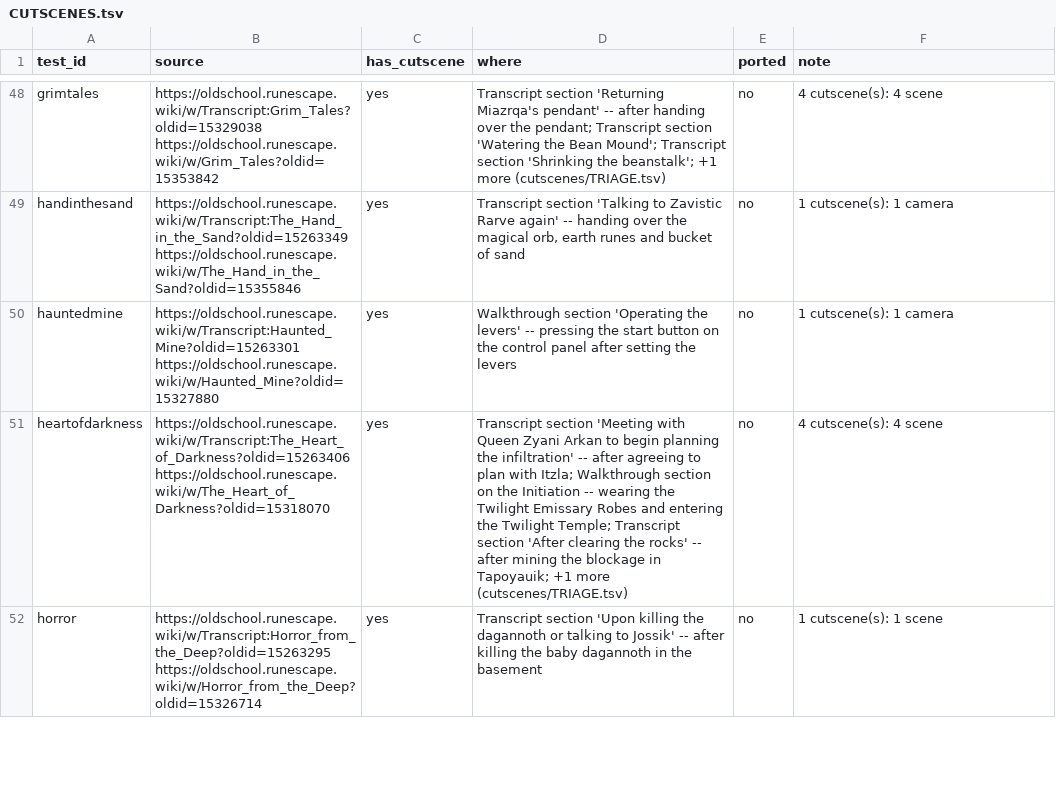
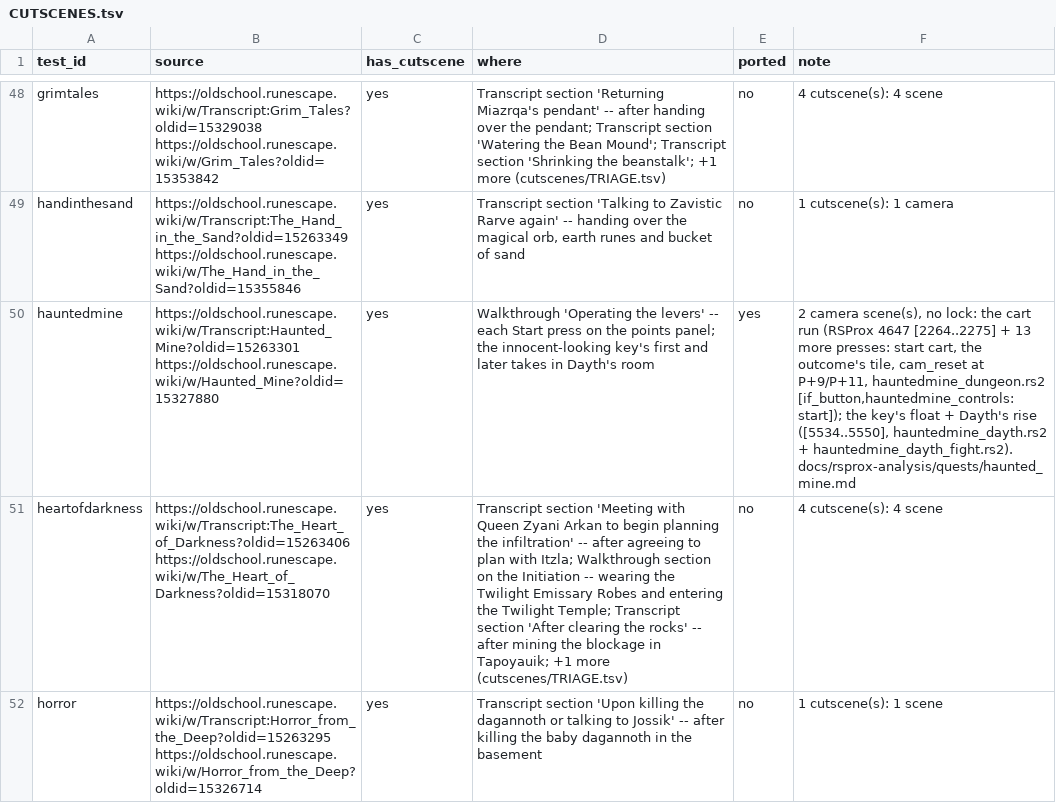
Before and after one commit to MRobertEvers/oldschool-clientc, a TSV file: docs/quests/CUTSCENES.tsv, drawn as a sheet; only a part is shown, gaps mark what is left out; the diff names each change by its address in the sheet, - before the commit and + after, or states it on an @@ line.

```diff
--- a/docs/quests/CUTSCENES.tsv
+++ b/docs/quests/CUTSCENES.tsv
-D50 (where): Walkthrough section 'Operating the levers' -- pressing the start button on the control panel after setting the levers
+D50 (where): Walkthrough 'Operating the levers' -- each Start press on the points panel; the innocent-looking key's first and later takes in Dayth's room
-E50 (ported): no
+E50 (ported): yes
-F50 (note): 1 cutscene(s): 1 camera
+F50 (note): 2 camera scene(s), no lock: the cart run (RSProx 4647 [2264..2275] + 13 more presses: start cart, the outcome's tile, cam_reset at P+9/P+11, hauntedmine_dungeon.rs2 [if_button,hauntedmine_controls:start]); the key's float + Dayth's rise ([5534..5550], hauntedmine_dayth.rs2 + hauntedmine_dayth_fight.rs2). docs/rsprox-analysis/quests/haunted_mine.md
```
Also changed, not shown: 6 other files.
